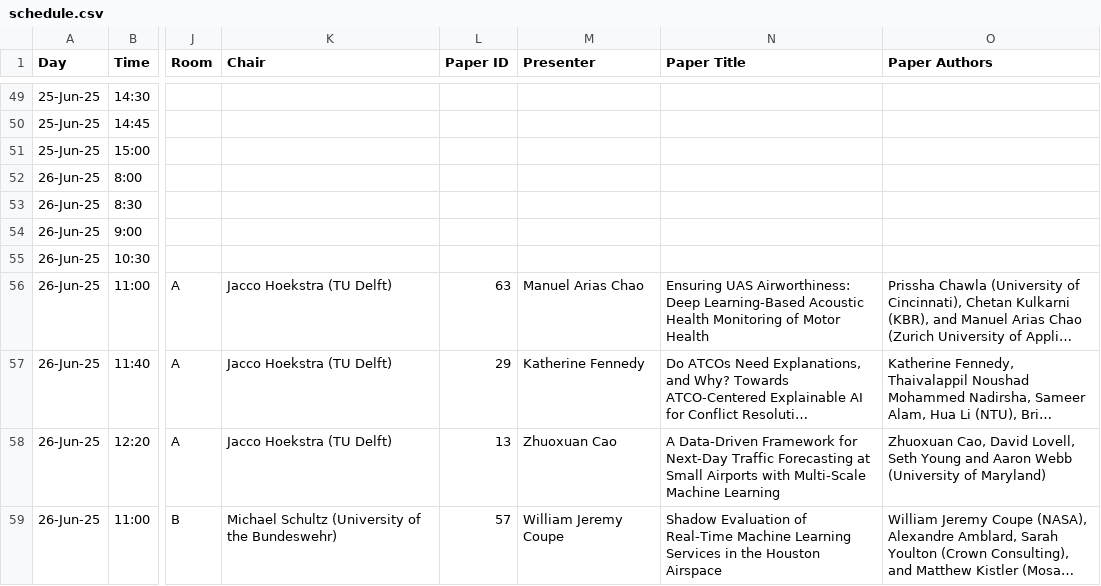
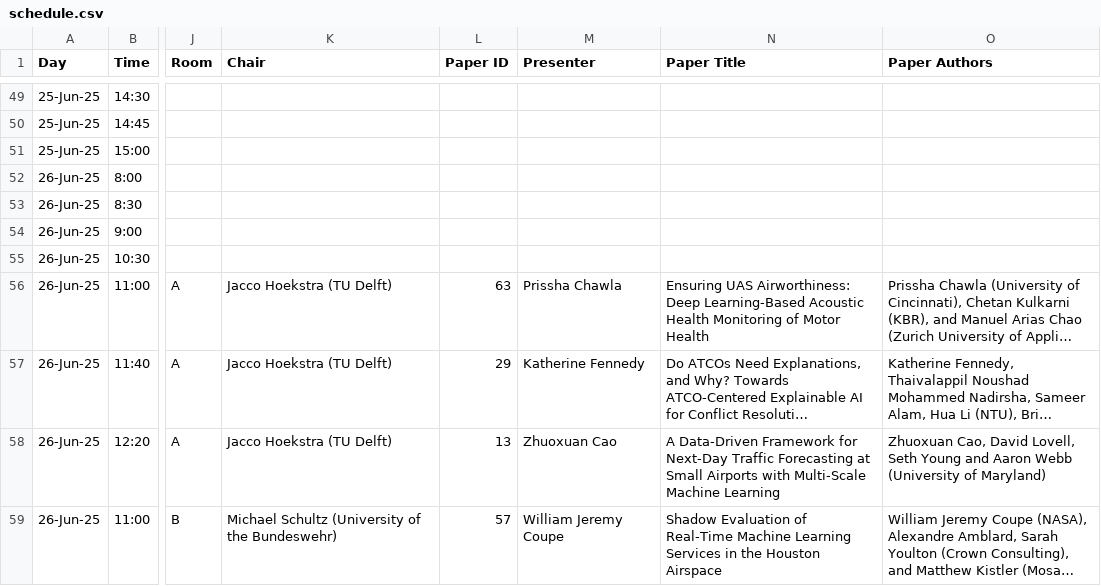
Before and after one commit to atmseminar-org/atmseminar-org.github.io, a CSV file: upcoming-symposium/schedule/schedule.csv, drawn as a sheet; only a part is shown, gaps mark what is left out; long unchanged cells end in …; the diff names each change by its address in the sheet, - before the commit and + after, or states it on an @@ line.

```diff
--- a/upcoming-symposium/schedule/schedule.csv
+++ b/upcoming-symposium/schedule/schedule.csv
-M56 (Presenter): Manuel Arias Chao
+M56 (Presenter): Prissha Chawla
```
Also changed, not shown: 5 other files.
